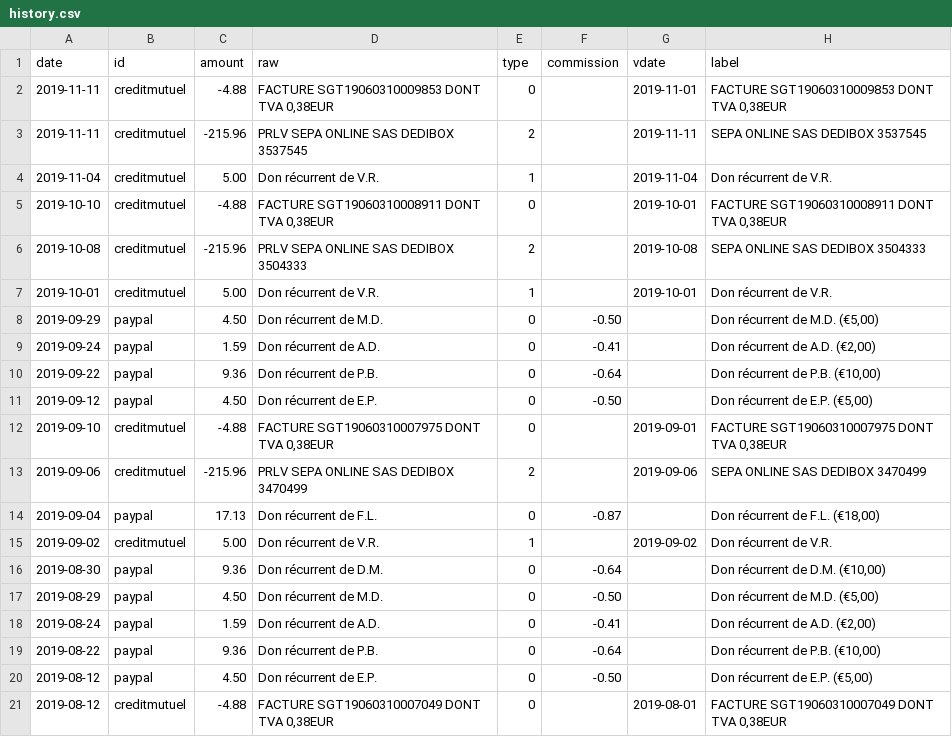
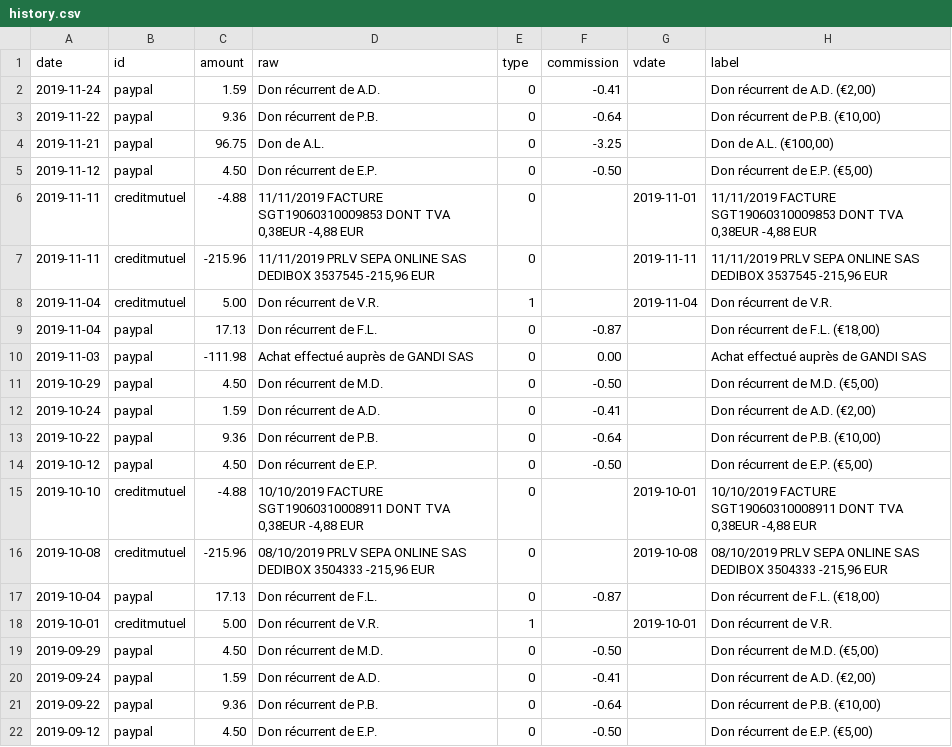
Before and after one commit to regardscitoyens/banque, a CSV file: data/history.csv, drawn as a sheet; only a part is shown; the shorter side is filled out with more unchanged rows.

Commit message:
manual paypal update + fix duplicates creditmut

```diff
--- a/data/history.csv
+++ b/data/history.csv
@@ -1,7 +1,18 @@
 date,id,amount,raw,type,commission,vdate,label
-2019-11-11,creditmutuel,-4.88,"FACTURE SGT19060310009853 DONT TVA 0,38EUR",0,,2019-11-01,"FACTURE SGT19060310009853 DONT TVA 0,38EUR"
-2019-11-11,creditmutuel,-215.96,PRLV SEPA ONLINE SAS DEDIBOX 3537545,2,,2019-11-11,SEPA ONLINE SAS DEDIBOX 3537545
+2019-11-24,paypal,1.59,Don récurrent de A.D.,0,-0.41,,"Don récurrent de A.D. (€2,00)"
+2019-11-22,paypal,9.36,Don récurrent de P.B.,0,-0.64,,"Don récurrent de P.B. (€10,00)"
+2019-11-21,paypal,96.75,Don de A.L.,0,-3.25,,"Don de A.L. (€100,00)"
+2019-11-12,paypal,4.50,Don récurrent de E.P.,0,-0.50,,"Don récurrent de E.P. (€5,00)"
+2019-11-11,creditmutuel,-4.88,"11/11/2019 FACTURE SGT19060310009853 DONT TVA 0,38EUR -4,88 EUR",0,,2019-11-01,"11/11/2019 FACTURE SGT19060310009853 DONT TVA 0,38EUR -4,88 EUR"
+2019-11-11,creditmutuel,-215.96,"11/11/2019 PRLV SEPA ONLINE SAS DEDIBOX 3537545 -215,96 EUR",0,,2019-11-11,"11/11/2019 PRLV SEPA ONLINE SAS DEDIBOX 3537545 -215,96 EUR"
 2019-11-04,creditmutuel,5.00,Don récurrent de V.R.,1,,2019-11-04,Don récurrent de V.R.
-2019-10-10,creditmutuel,-4.88,"FACTURE SGT19060310008911 DONT TVA 0,38EUR",0,,2019-10-01,"FACTURE SGT19060310008911 DONT TVA 0,38EUR"
-2019-10-08,creditmutuel,-215.96,PRLV SEPA ONLINE SAS DEDIBOX 3504333,2,,2019-10-08,SEPA ONLINE SAS DEDIBOX 3504333
+2019-11-04,paypal,17.13,Don récurrent de F.L.,0,-0.87,,"Don récurrent de F.L. (€18,00)"
+2019-11-03,paypal,-111.98,Achat effectué auprès de GANDI SAS,0,0.00,,Achat effectué auprès de GANDI SAS
+2019-10-29,paypal,4.50,Don récurrent de M.D.,0,-0.50,,"Don récurrent de M.D. (€5,00)"
+2019-10-24,paypal,1.59,Don récurrent de A.D.,0,-0.41,,"Don récurrent de A.D. (€2,00)"
+2019-10-22,paypal,9.36,Don récurrent de P.B.,0,-0.64,,"Don récurrent de P.B. (€10,00)"
+2019-10-12,paypal,4.50,Don récurrent de E.P.,0,-0.50,,"Don récurrent de E.P. (€5,00)"
+2019-10-10,creditmutuel,-4.88,"10/10/2019 FACTURE SGT19060310008911 DONT TVA 0,38EUR -4,88 EUR",0,,2019-10-01,"10/10/2019 FACTURE SGT19060310008911 DONT TVA 0,38EUR -4,88 EUR"
+2019-10-08,creditmutuel,-215.96,"08/10/2019 PRLV SEPA ONLINE SAS DEDIBOX 3504333 -215,96 EUR",0,,2019-10-08,"08/10/2019 PRLV SEPA ONLINE SAS DEDIBOX 3504333 -215,96 EUR"
+2019-10-04,paypal,17.13,Don récurrent de F.L.,0,-0.87,,"Don récurrent de F.L. (€18,00)"
 2019-10-01,creditmutuel,5.00,Don récurrent de V.R.,1,,2019-10-01,Don récurrent de V.R.
```
Also changed, not shown: 1 other file.
